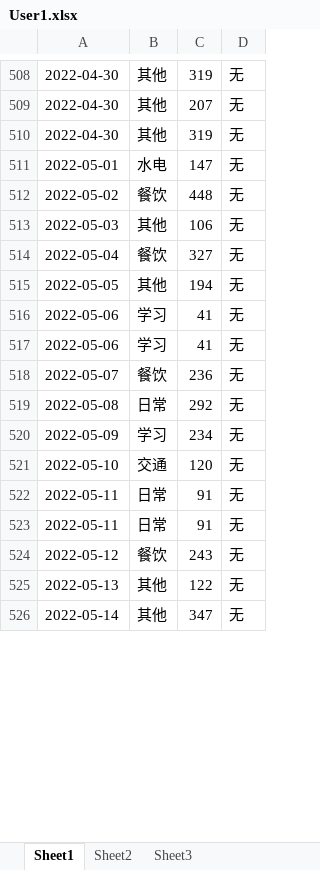
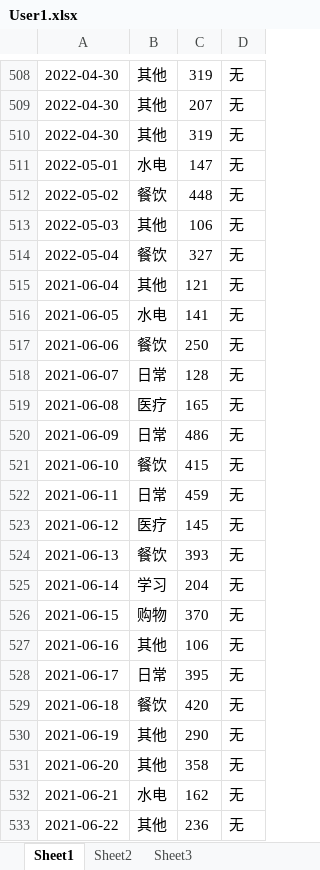
Before and after one commit to cloudxvr/Personal-Finance-Tracker, an Excel workbook: User1.xlsx, sheet Sheet1, drawn as a sheet; only a part is shown, gaps mark what is left out; values as stored, in another font and other column widths than the file's, no borders; removed rows and columns are numbered as before the commit, all else as after; the diff covers the shown part only; the diff names each change by its address in the sheet, - before the commit and + after, or states it on an @@ line.

```diff
--- a/User1.xlsx (sheet Sheet1)
+++ b/User1.xlsx (sheet Sheet1)
-A515: 2022-05-05
+A515: 2021-06-04
-C515: 194
+C515: 121
-row 516: 2022-05-06 | 学习 | 41 | 无
-row 517: 2022-05-06 | 学习 | 41 | 无
+row 516: 2021-06-05 | 水电 | 141 | 无
-A517: 2022-05-07
+A517: 2021-06-06
-C517: 236
+C517: 250
-A518: 2022-05-08
+A518: 2021-06-07
-C518: 292
+C518: 128
-row 520: 2022-05-09 | 学习 | 234 | 无
-row 521: 2022-05-10 | 交通 | 120 | 无
+row 519: 2021-06-08 | 医疗 | 165 | 无
+row 520: 2021-06-09 | 日常 | 486 | 无
+row 521: 2021-06-10 | 餐饮 | 415 | 无
-A522: 2022-05-11
+A522: 2021-06-11
-C522: 91
+C522: 459
+row 523: 2021-06-12 | 医疗 | 145 | 无
+row 524: 2021-06-13 | 餐饮 | 393 | 无
+row 525: 2021-06-14 | 学习 | 204 | 无
+row 526: 2021-06-15 | 购物 | 370 | 无
+row 527: 2021-06-16 | 其他 | 106 | 无
-A528: 2022-05-11
+A528: 2021-06-17
-C528: 91
+C528: 395
-A529: 2022-05-12
+A529: 2021-06-18
-C529: 243
+C529: 420
+row 530: 2021-06-19 | 其他 | 290 | 无
-A531: 2022-05-13
+A531: 2021-06-20
-C531: 122
+C531: 358
+row 532: 2021-06-21 | 水电 | 162 | 无
-A533: 2022-05-14
+A533: 2021-06-22
-C533: 347
+C533: 236
```
Also changed, not shown: 4 added rows, 10 removed rows, 10 edited cells and cell formats elsewhere in this sheet, 3 other files.
